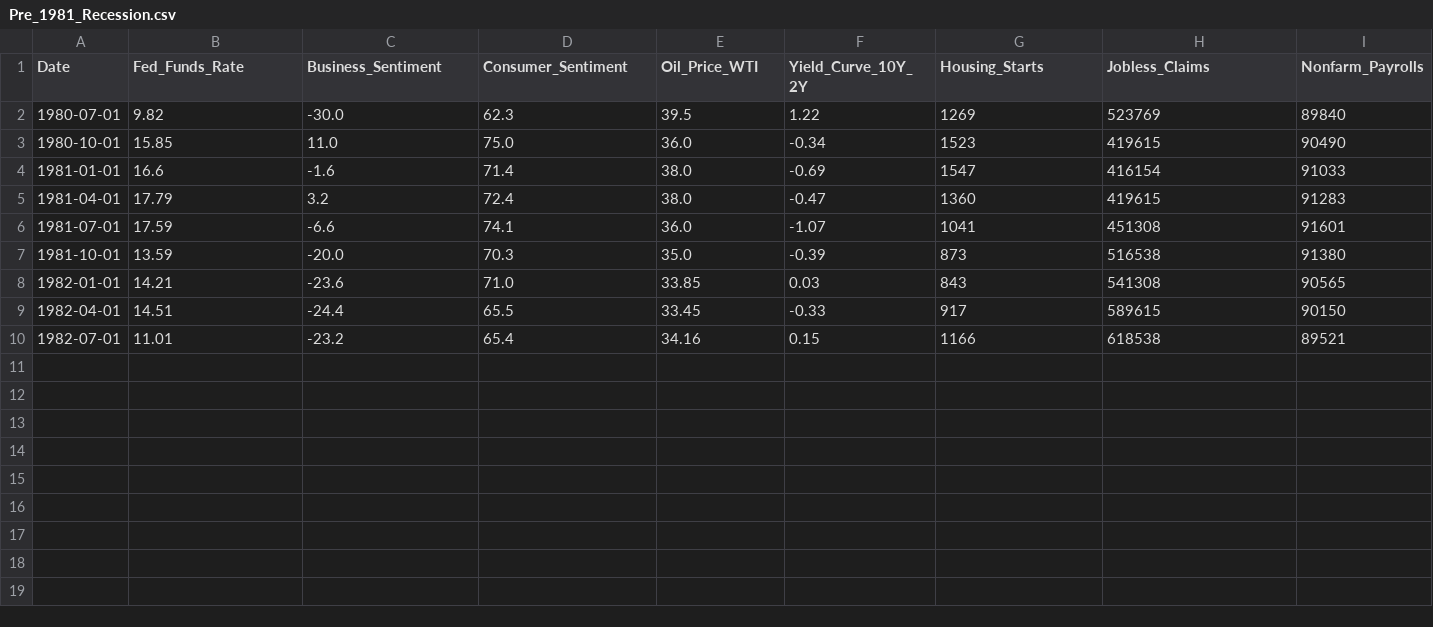
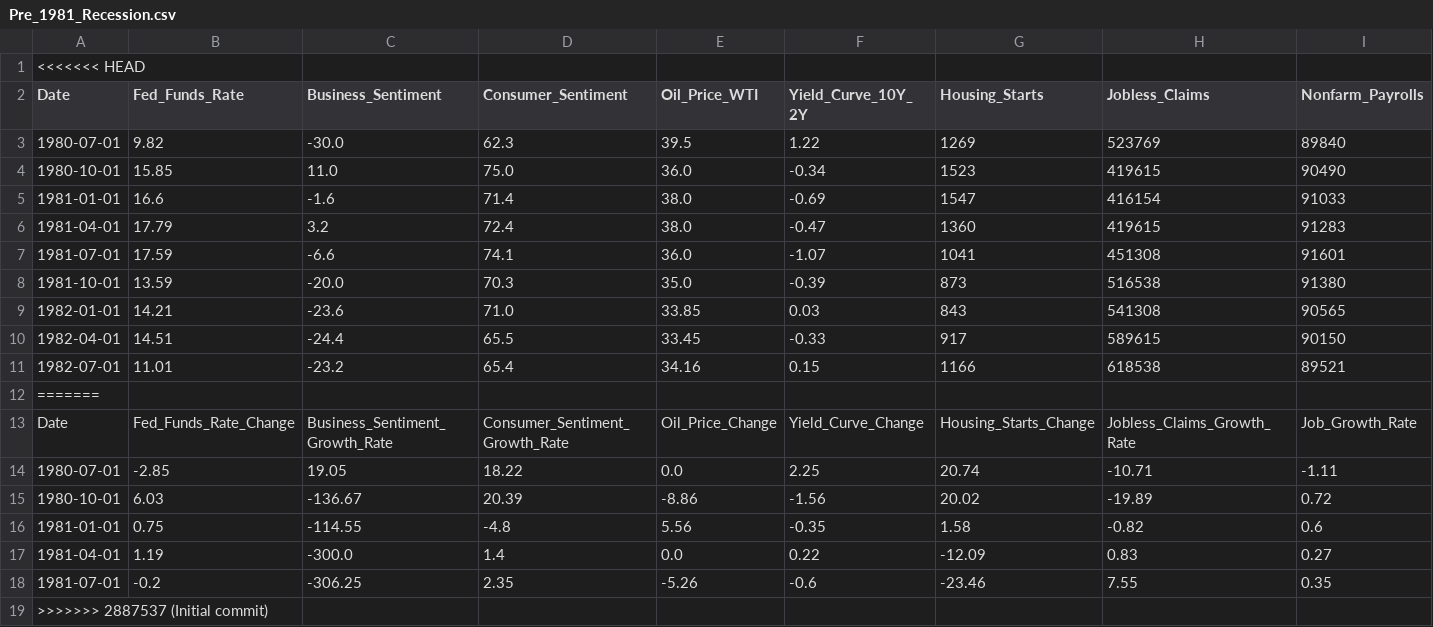
Before and after one commit to Makster04/FINAL_CAPSTONE_PROJECT, a CSV file: Pre_1981_Recession.csv, drawn as a sheet; only a part is shown; rows hold the shown columns only; the diff names each change by its address in the sheet, - before the commit and + after, or states it on an @@ line.

```diff
--- a/Pre_1981_Recession.csv
+++ b/Pre_1981_Recession.csv
+row 1: <<<<<<< HEAD
+row 12: =======
+row 13: Date | Fed_Funds_Rate_Change | Business_Sentiment_Growth_Rate | Consumer_Sentiment_Growth_Rate | Oil_Price_Change | Yield_Curve_Change | Housing_Starts_Change | Jobless_Claims_Growth_Rate | Job_Growth_Rate
+row 14: 1980-07-01 | -2.85 | 19.05 | 18.22 | 0.0 | 2.25 | 20.74 | -10.71 | -1.11
+row 15: 1980-10-01 | 6.03 | -136.67 | 20.39 | -8.86 | -1.56 | 20.02 | -19.89 | 0.72
+row 16: 1981-01-01 | 0.75 | -114.55 | -4.8 | 5.56 | -0.35 | 1.58 | -0.82 | 0.6
+row 17: 1981-04-01 | 1.19 | -300.0 | 1.4 | 0.0 | 0.22 | -12.09 | 0.83 | 0.27
+row 18: 1981-07-01 | -0.2 | -306.25 | 2.35 | -5.26 | -0.6 | -23.46 | 7.55 | 0.35
+row 19: >>>>>>> 2887537 (Initial commit)
```
Also changed, not shown: Leading/Leading_Indicators_df.csv, Pre_1980_Recession.csv, 10 other files.
